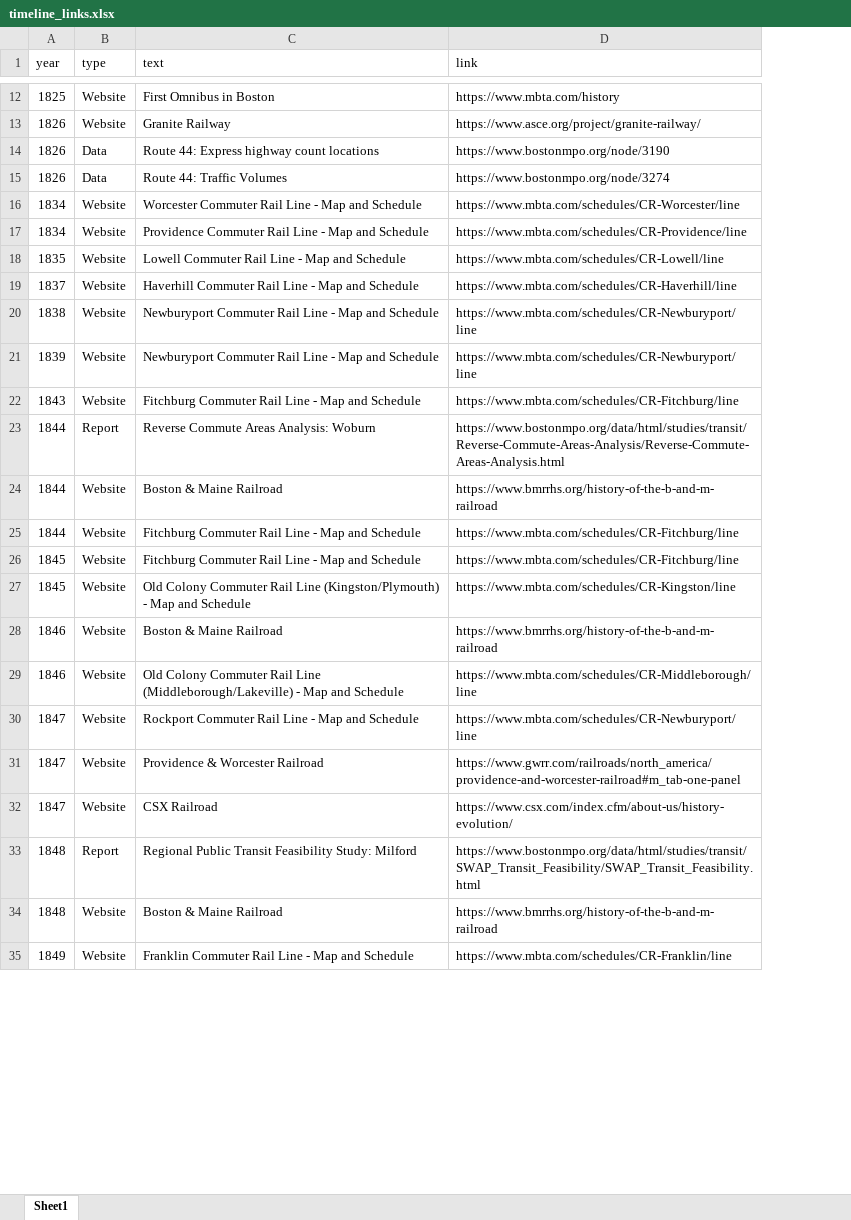
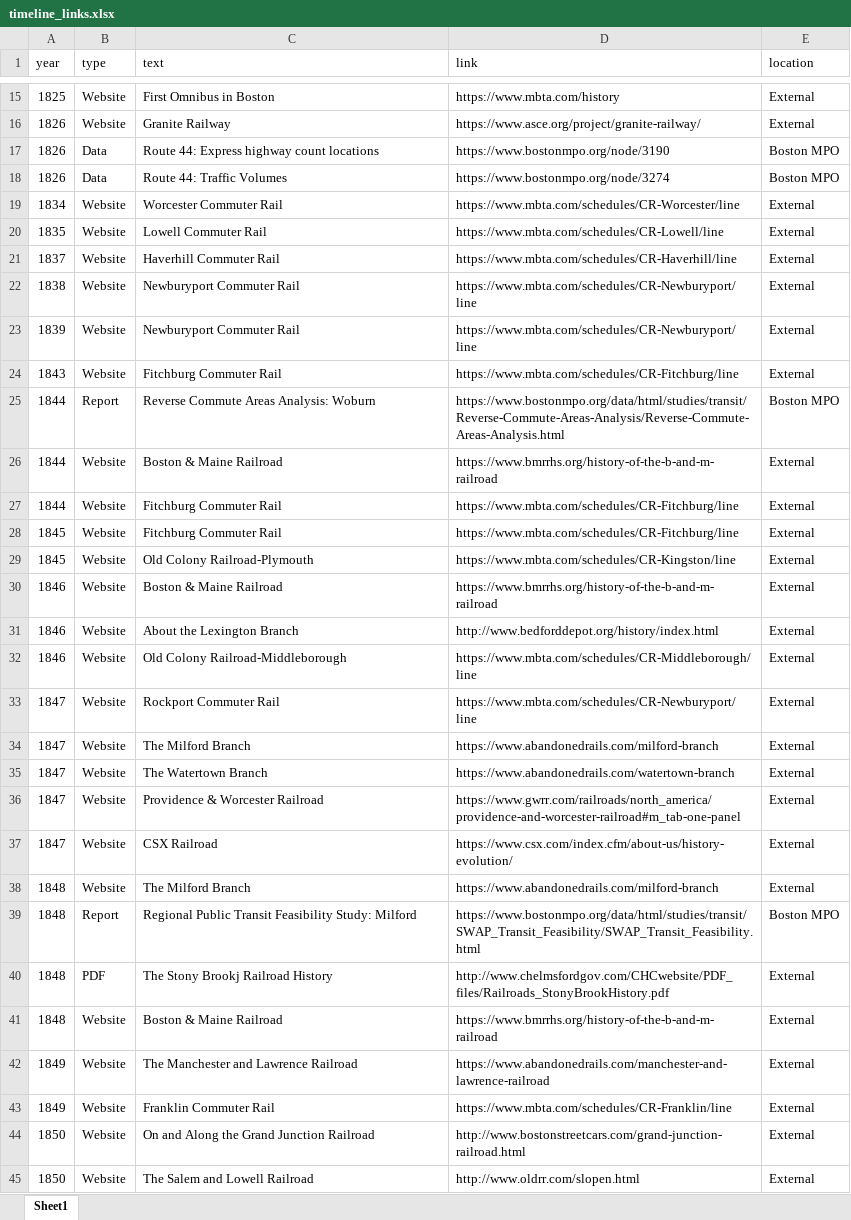
Before and after one commit to CTPSSTAFF/historical-transportation-map, an Excel workbook: xlsx/timeline_links.xlsx, sheet Sheet1, drawn as a sheet; only a part is shown, gaps mark what is left out; values as stored, in another font and other column widths than the file's, no cell formats; removed rows and columns are numbered as before the commit, all else as after; the diff covers the shown part only; the diff names each change by its address in the sheet, - before the commit and + after, or states it on an @@ line.

Commit message:
New 'links' data from Ken (2/26/2021) 1800-1950.

```diff
--- a/xlsx/timeline_links.xlsx (sheet Sheet1)
+++ b/xlsx/timeline_links.xlsx (sheet Sheet1)
+column E (location), rows 15-30: External | External | Boston MPO | Boston MPO | External | External | External | External | External | External | Boston MPO | External | External | External | External | External; rows 32-33: External | External; rows 36-37: External | External; row 39: Boston MPO; row 41: External; row 43: External
-C19 (text): Worcester Commuter Rail Line - Map and Schedule
+C19 (text): Worcester Commuter Rail
-row 17: 1834 | Website | Providence Commuter Rail Line - Map and Schedule | https://www.mbta.com/schedules/CR-Providence/line
-C20 (text): Lowell Commuter Rail Line - Map and Schedule
+C20 (text): Lowell Commuter Rail
-C21 (text): Haverhill Commuter Rail Line - Map and Schedule
+C21 (text): Haverhill Commuter Rail
-C22:C23 (text): Newburyport Commuter Rail Line - Map and Schedule
+C22:C23 (text): Newburyport Commuter Rail
-C24 (text): Fitchburg Commuter Rail Line - Map and Schedule
+C24 (text): Fitchburg Commuter Rail
-C27:C28 (text): Fitchburg Commuter Rail Line - Map and Schedule
+C27:C28 (text): Fitchburg Commuter Rail
-C29 (text): Old Colony Commuter Rail Line (Kingston/Plymouth) - Map and Schedule
+C29 (text): Old Colony Railroad-Plymouth
+row 31: 1846 | Website | About the Lexington Branch | http://www.bedforddepot.org/history/index.html | External
-C32 (text): Old Colony Commuter Rail Line (Middleborough/Lakeville) - Map and Schedule
+C32 (text): Old Colony Railroad-Middleborough
-C33 (text): Rockport Commuter Rail Line - Map and Schedule
+C33 (text): Rockport Commuter Rail
+row 34: 1847 | Website | The Milford Branch | https://www.abandonedrails.com/milford-branch | External
+row 35: 1847 | Website | The Watertown Branch | https://www.abandonedrails.com/watertown-branch | External
+row 38: 1848 | Website | The Milford Branch | https://www.abandonedrails.com/milford-branch | External
+row 40: 1848 | PDF | The Stony Brookj Railroad History | http://www.chelmsfordgov.com/CHCwebsite/PDF_files/Railroads_StonyBrookHistory.pdf | External
+row 42: 1849 | Website | The Manchester and Lawrence Railroad | https://www.abandonedrails.com/manchester-and-lawrence-railroad | External
-C43 (text): Franklin Commuter Rail Line - Map and Schedule
+C43 (text): Franklin Commuter Rail
+row 44: 1850 | Website | On and Along the Grand Junction Railroad | http://www.bostonstreetcars.com/grand-junction-railroad.html | External
+row 45: 1850 | Website | The Salem and Lowell Railroad | http://www.oldrr.com/slopen.html | External
```
Also changed, not shown: 45 added rows, 32 removed rows and 20 edited cells elsewhere in this sheet, cell formats, 1 other file.
